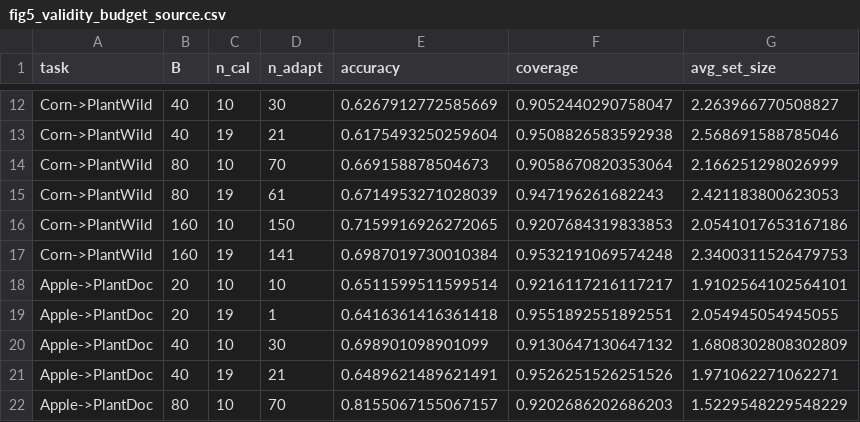
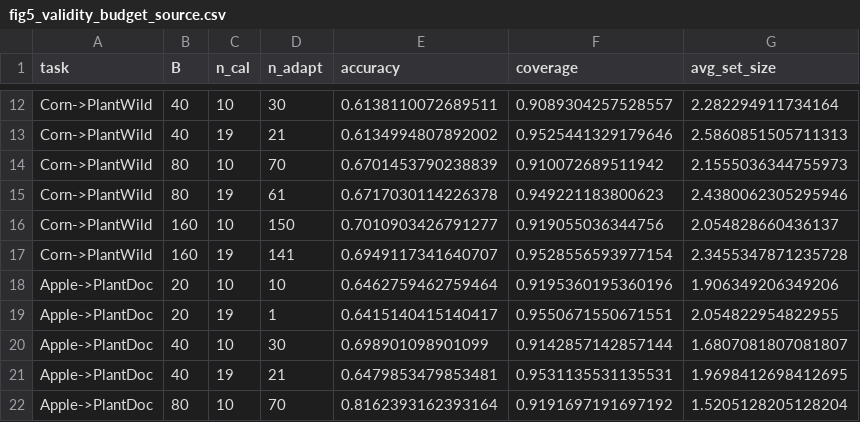
Before and after one commit to longswordinhand/Deep-Learning, a CSV file: AgriSafe-Reliability/tables/fig5_validity_budget_source.csv, drawn as a sheet; only a part is shown, gaps mark what is left out; the diff covers the shown part only; the diff names each change by its address in the sheet, - before the commit and + after, or states it on an @@ line.

```diff
--- a/AgriSafe-Reliability/tables/fig5_validity_budget_source.csv
+++ b/AgriSafe-Reliability/tables/fig5_validity_budget_source.csv
-E12 (accuracy): 0.6267912772585669
+E12 (accuracy): 0.6138110072689511
-F12 (coverage): 0.9052440290758047
+F12 (coverage): 0.9089304257528557
-G12 (avg_set_size): 2.263966770508827
+G12 (avg_set_size): 2.282294911734164
-E13 (accuracy): 0.6175493250259604
+E13 (accuracy): 0.6134994807892002
-F13 (coverage): 0.9508826583592938
+F13 (coverage): 0.9525441329179646
-G13 (avg_set_size): 2.568691588785046
+G13 (avg_set_size): 2.5860851505711313
-E14 (accuracy): 0.669158878504673
+E14 (accuracy): 0.6701453790238839
-F14 (coverage): 0.9058670820353064
+F14 (coverage): 0.910072689511942
-G14 (avg_set_size): 2.166251298026999
+G14 (avg_set_size): 2.1555036344755973
-E15 (accuracy): 0.6714953271028039
+E15 (accuracy): 0.6717030114226378
-F15 (coverage): 0.947196261682243
+F15 (coverage): 0.949221183800623
-G15 (avg_set_size): 2.421183800623053
+G15 (avg_set_size): 2.4380062305295946
-E16 (accuracy): 0.7159916926272065
+E16 (accuracy): 0.7010903426791277
-F16 (coverage): 0.9207684319833853
+F16 (coverage): 0.919055036344756
-G16 (avg_set_size): 2.0541017653167186
+G16 (avg_set_size): 2.054828660436137
-E17 (accuracy): 0.6987019730010384
+E17 (accuracy): 0.6949117341640707
-F17 (coverage): 0.9532191069574248
+F17 (coverage): 0.9528556593977154
-G17 (avg_set_size): 2.3400311526479753
+G17 (avg_set_size): 2.3455347871235728
-E18 (accuracy): 0.6511599511599514
+E18 (accuracy): 0.6462759462759464
-F18 (coverage): 0.9216117216117217
+F18 (coverage): 0.9195360195360196
-G18 (avg_set_size): 1.9102564102564101
+G18 (avg_set_size): 1.906349206349206
-E19 (accuracy): 0.6416361416361418
+E19 (accuracy): 0.6415140415140417
-F19 (coverage): 0.9551892551892551
+F19 (coverage): 0.9550671550671551
-G19 (avg_set_size): 2.054945054945055
+G19 (avg_set_size): 2.054822954822955
-F20 (coverage): 0.9130647130647132
+F20 (coverage): 0.9142857142857144
-G20 (avg_set_size): 1.6808302808302809
+G20 (avg_set_size): 1.6807081807081807
-E21 (accuracy): 0.6489621489621491
+E21 (accuracy): 0.6479853479853481
-F21 (coverage): 0.9526251526251526
+F21 (coverage): 0.9531135531135531
-G21 (avg_set_size): 1.971062271062271
+G21 (avg_set_size): 1.9698412698412695
-E22 (accuracy): 0.8155067155067157
+E22 (accuracy): 0.8162393162393164
-F22 (coverage): 0.9202686202686203
+F22 (coverage): 0.9191697191697192
-G22 (avg_set_size): 1.5229548229548229
+G22 (avg_set_size): 1.5205128205128204
```
Also changed, not shown: 39 edited cells elsewhere in this file, AgriSafe-Reliability/tables/Table1_data_integrity.csv, AgriSafe-Reliability/tables/fig1_transfer_failure_source.csv, 42 other files.
